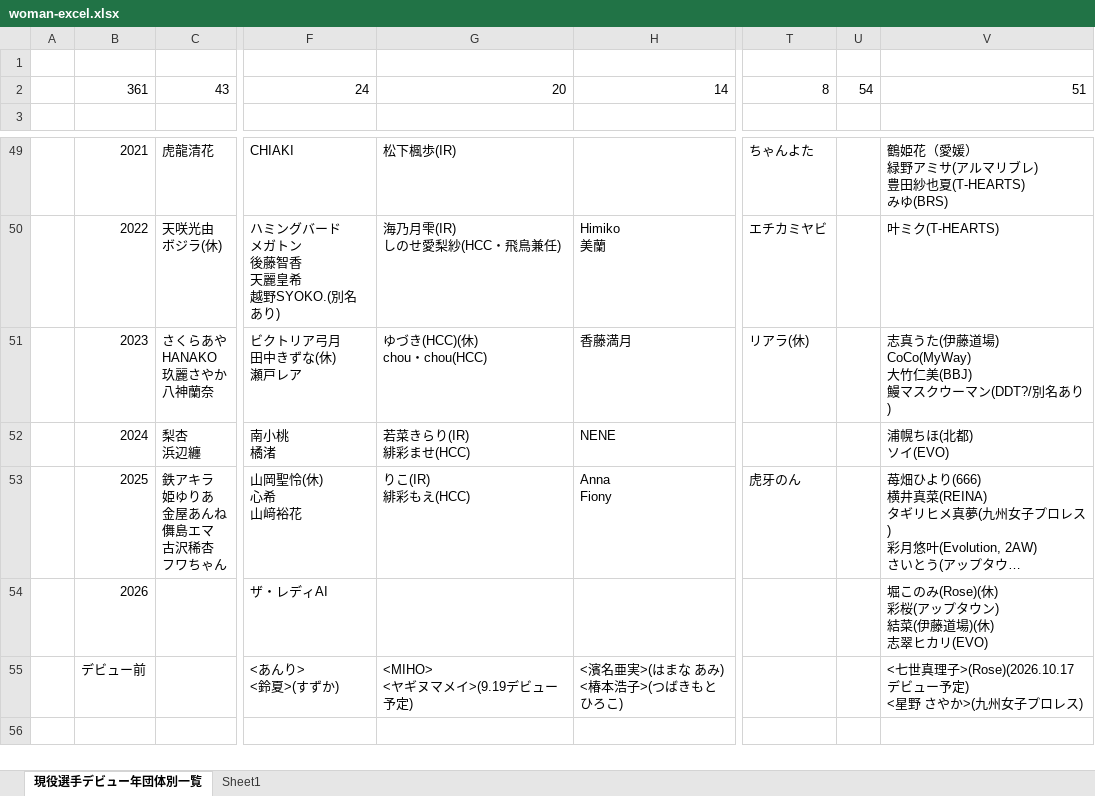
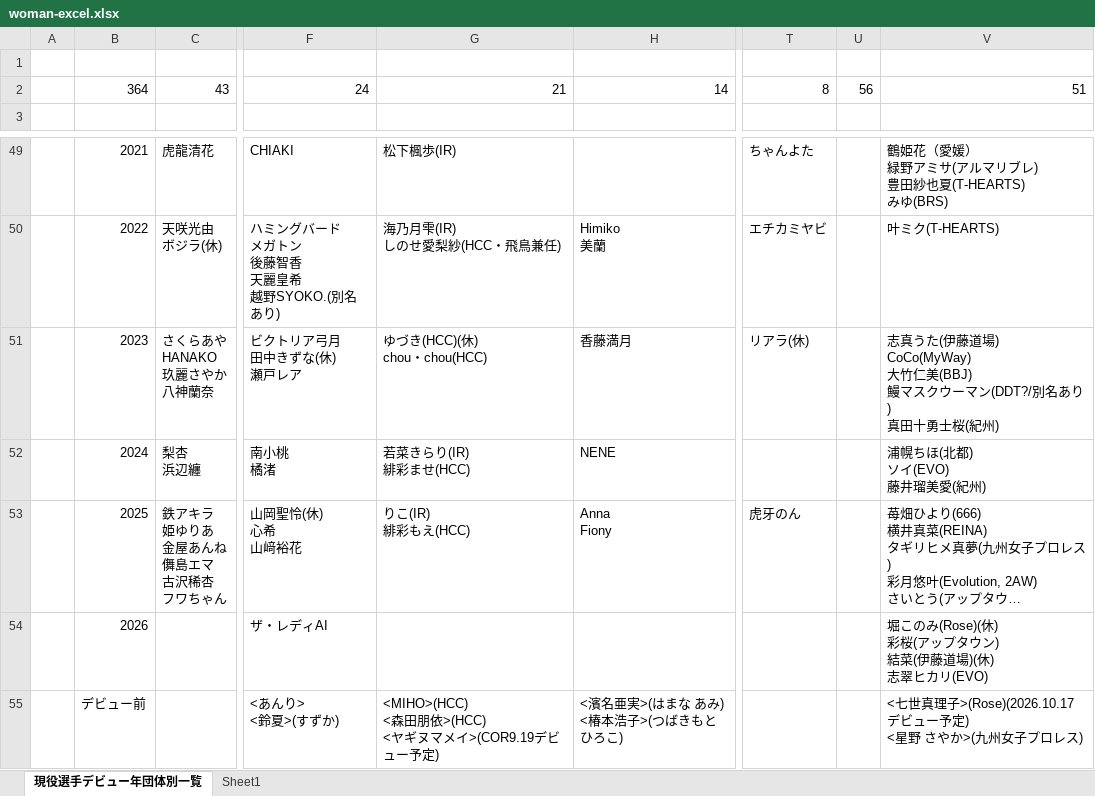
Before and after one commit to nakawankuma/joshi_wrestling_data, an Excel workbook: woman-excel.xlsx, sheet 現役選手デビュー年団体別一覧, drawn as a sheet; only a part is shown, gaps mark what is left out; long unchanged cells end in …; values as stored, in another font and other column widths than the file's, no borders; table styles not drawn; ↵ is a line break in a cell; the diff names each change by its address in the sheet, - before the commit and + after, or states it on an @@ line.

```diff
--- a/woman-excel.xlsx (sheet 現役選手デビュー年団体別一覧)
+++ b/woman-excel.xlsx (sheet 現役選手デビュー年団体別一覧)
-B2: 361
+B2: 364
-G2: 20
+G2: 21
-U2: 54
+U2: 56
-V51: …名あり)
+V51: …名あり) ↵ 真田十勇士桜(紀州)
-V52: 浦幌ちほ(北都) ↵ ソイ(EVO)
+V52: 浦幌ちほ(北都) ↵ ソイ(EVO) ↵ 藤井瑠美愛(紀州)
-G55: <MIHO> ↵ <ヤギヌマメイ>(9.19デビュー予定)
+G55: <MIHO>(HCC) ↵ <森田朋依>(HCC) ↵ <ヤギヌマメイ>(COR9.19デビュー予定)
```
Also changed, not shown: 3 other files.
